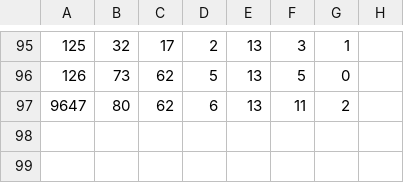
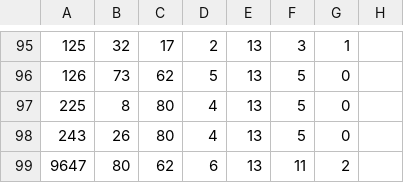
Before and after one commit to SantiHSilva/traduccion_undertaleyellow, a CSV file: Export_Fonts/glyphs_fnt_chem_computer_screen.csv, drawn as a sheet; only a part is shown, gaps mark what is left out.

Commit message:
Fix computer strings and missing fonts

```diff
--- a/Export_Fonts/glyphs_fnt_chem_computer_screen.csv
+++ b/Export_Fonts/glyphs_fnt_chem_computer_screen.csv
@@ -96,2 +96,4 @@
 126;73;62;5;13;5;0
+225;8;80;4;13;5;0
+243;26;80;4;13;5;0
 9647;80;62;6;13;11;2
```
Also changed, not shown: 3 other files.
